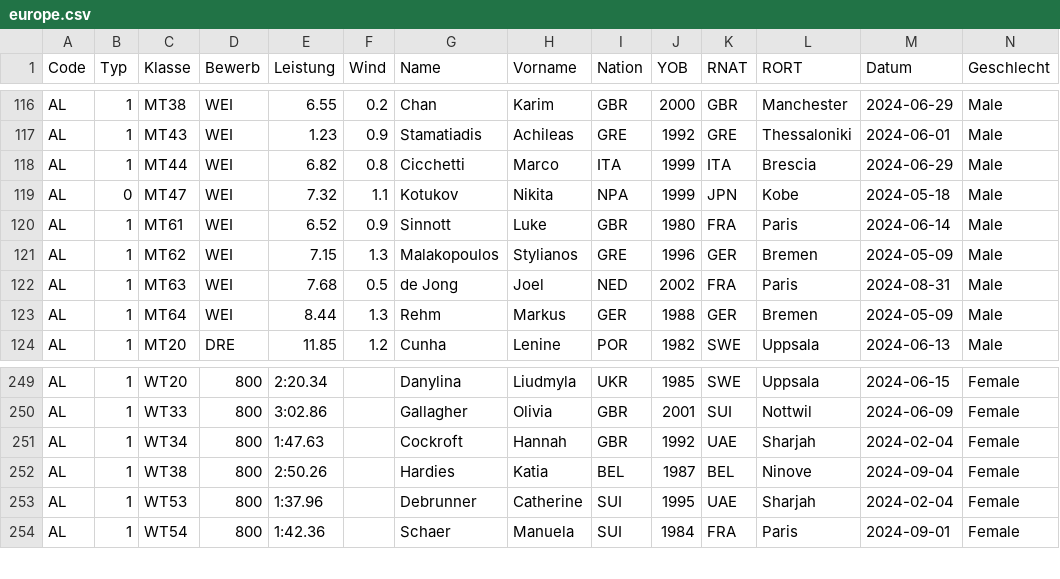
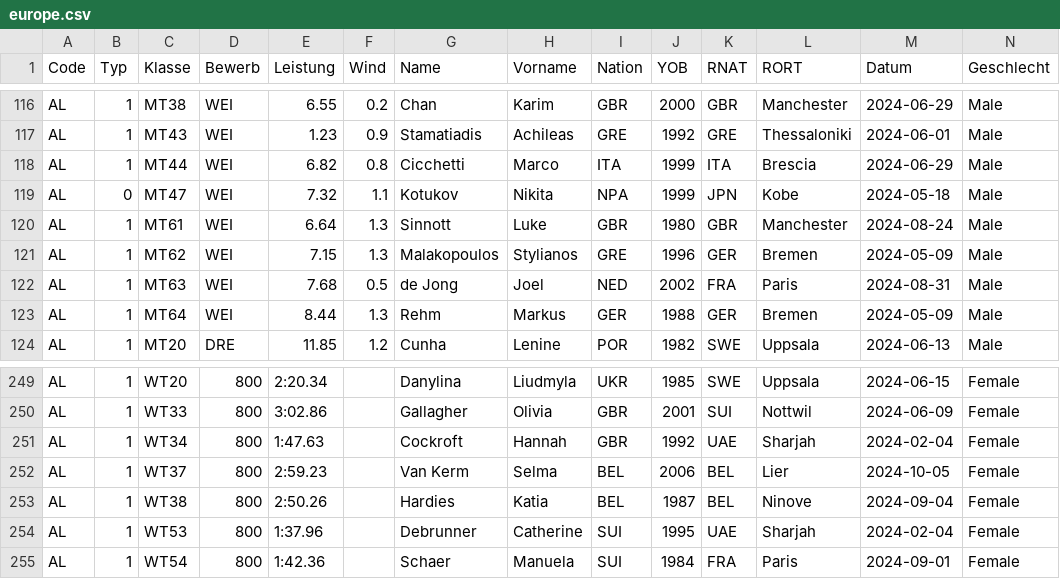
Before and after one commit to nimarion/para-records, a CSV file: leads/europe.csv, drawn as a sheet; only a part is shown, gaps mark what is left out; rows hold the shown columns only; the diff names each change by its address in the sheet, - before the commit and + after, or states it on an @@ line.

```diff
--- a/leads/europe.csv
+++ b/leads/europe.csv
-E120 (Leistung): 6.52
+E120 (Leistung): 6.64
-F120 (Wind): 0.9
+F120 (Wind): 1.3
-K120 (RNAT): FRA
+K120 (RNAT): GBR
-L120 (RORT): Paris
+L120 (RORT): Manchester
-M120 (Datum): 2024-06-14
+M120 (Datum): 2024-08-24
+row 252: AL | 1 | WT37 | 800 | 2:59.23 |  | Van Kerm | Selma | BEL | 2006 | BEL | Lier | 2024-10-05 | Female
```
Also changed, not shown: leads/world.csv.
